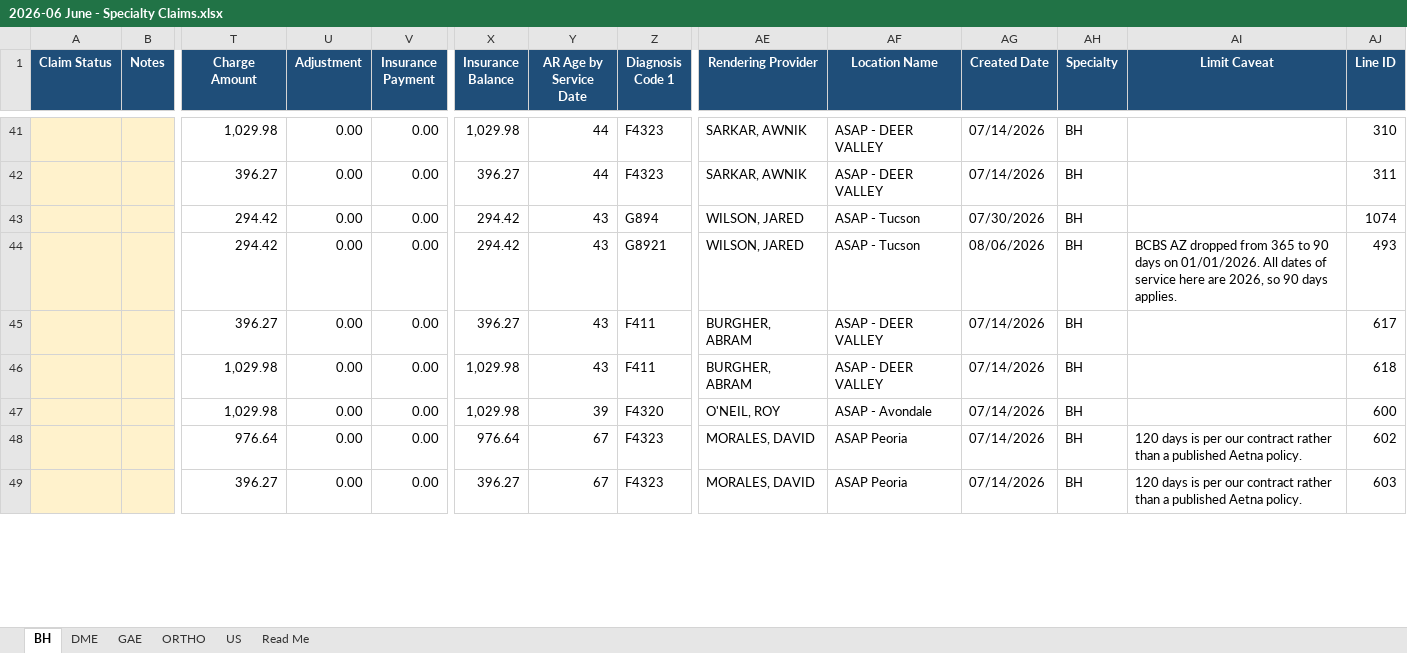
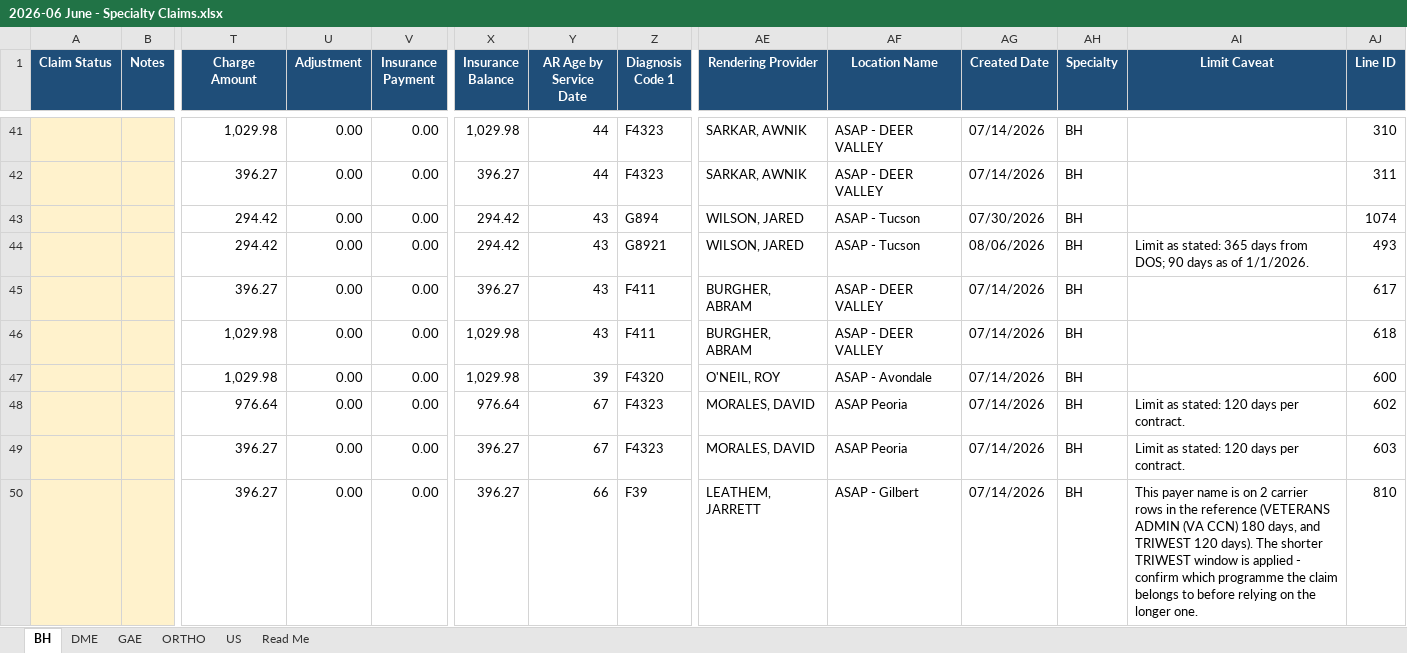
Before and after one commit to LindaMora10/Medical-Billing-Specialties, an Excel workbook: Specialty Claims 2026-S1/2026-06 June - Specialty Claims.xlsx, sheet BH, drawn as a sheet; only a part is shown, gaps mark what is left out; values as stored, in another font and other column widths than the file's, no borders; conditional formats not drawn; rows hold the shown columns only; the diff covers the shown part only; the diff names each change by its address in the sheet, - before the commit and + after, or states it on an @@ line.

```diff
--- a/Specialty Claims 2026-S1/2026-06 June - Specialty Claims.xlsx (sheet BH)
+++ b/Specialty Claims 2026-S1/2026-06 June - Specialty Claims.xlsx (sheet BH)
-AI44 (Limit Caveat): BCBS AZ dropped from 365 to 90 days on 01/01/2026. All dates of service here are 2026, so 90 days applies.
+AI44 (Limit Caveat): Limit as stated: 365 days from DOS; 90 days as of 1/1/2026.
-AI48:AI49 (Limit Caveat): 120 days is per our contract rather than a published Aetna policy.
+AI48:AI49 (Limit Caveat): Limit as stated: 120 days per contract.
+row 50:  |  | 396.27 | 0.00 | 0.00 | 396.27 | 66 | F39 | LEATHEM, JARRETT | ASAP - Gilbert | 07/14/2026 | BH | This payer name is on 2 carrier rows in the reference (VETERANS ADMIN (VA CCN) 180 days, and TRIWEST 120 days). The shorter TRIWEST window is applied - confirm which programme the claim belongs to before relying on the longer one. | 810
```
Also changed, not shown: 1 added row, 2 removed rows and 44 edited cells elsewhere in this sheet, sheet US, sheet DME, sheet GAE, sheet ORTHO, sheet Read Me, Specialty Claims 2026-S1/2026-01 January - Specialty Claims.xlsx, Specialty Claims 2026-S1/2026-02 February - Specialty Claims.xlsx, 4 other files.
